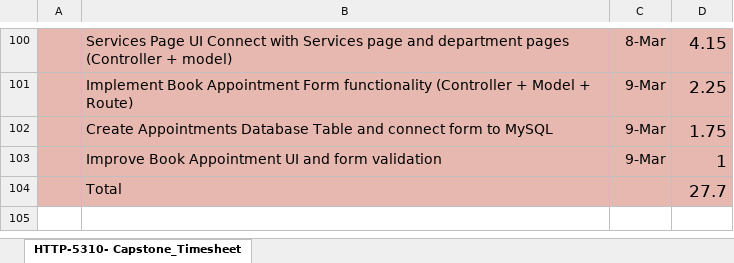
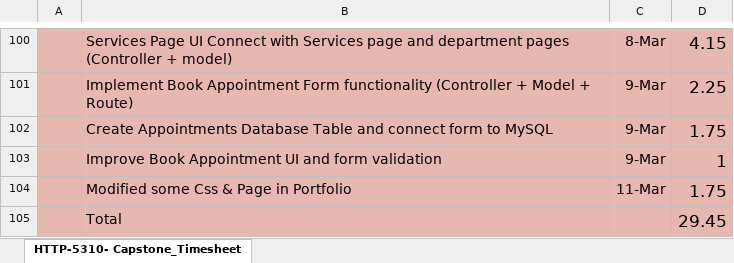
Before and after one commit to RipalPatel18/HealthCare-Plus, an Excel workbook: Week_8/Capstone Timesheet_Ripal Patel.xlsx, sheet HTTP-5310- Capstone_Timesheet, drawn as a sheet; only a part is shown, gaps mark what is left out; values as stored, in another font and other column widths than the file's, no borders; charts and pictures not drawn; removed rows and columns are numbered as before the commit, all else as after; the diff names each change by its address in the sheet, - before the commit and + after, or states it on an @@ line.

Commit message:
Modify CSS and fix error in pages

```diff
--- a/Week_8/Capstone Timesheet_Ripal Patel.xlsx (sheet HTTP-5310- Capstone_Timesheet)
+++ b/Week_8/Capstone Timesheet_Ripal Patel.xlsx (sheet HTTP-5310- Capstone_Timesheet)
-row 104:  | Total |  | 27.7
+row 104:  | Modified some Css & Page in Portfolio | 11-Mar | 1.75
+row 105:  | Total |  | 29.45
```
